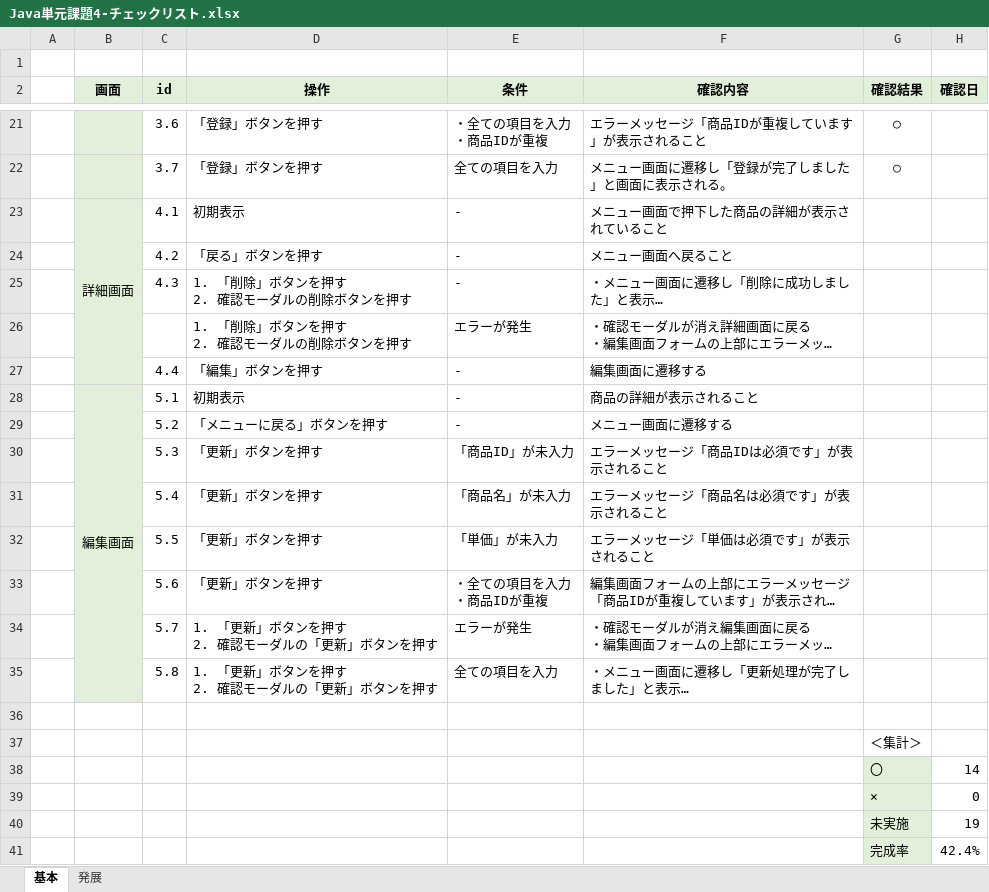
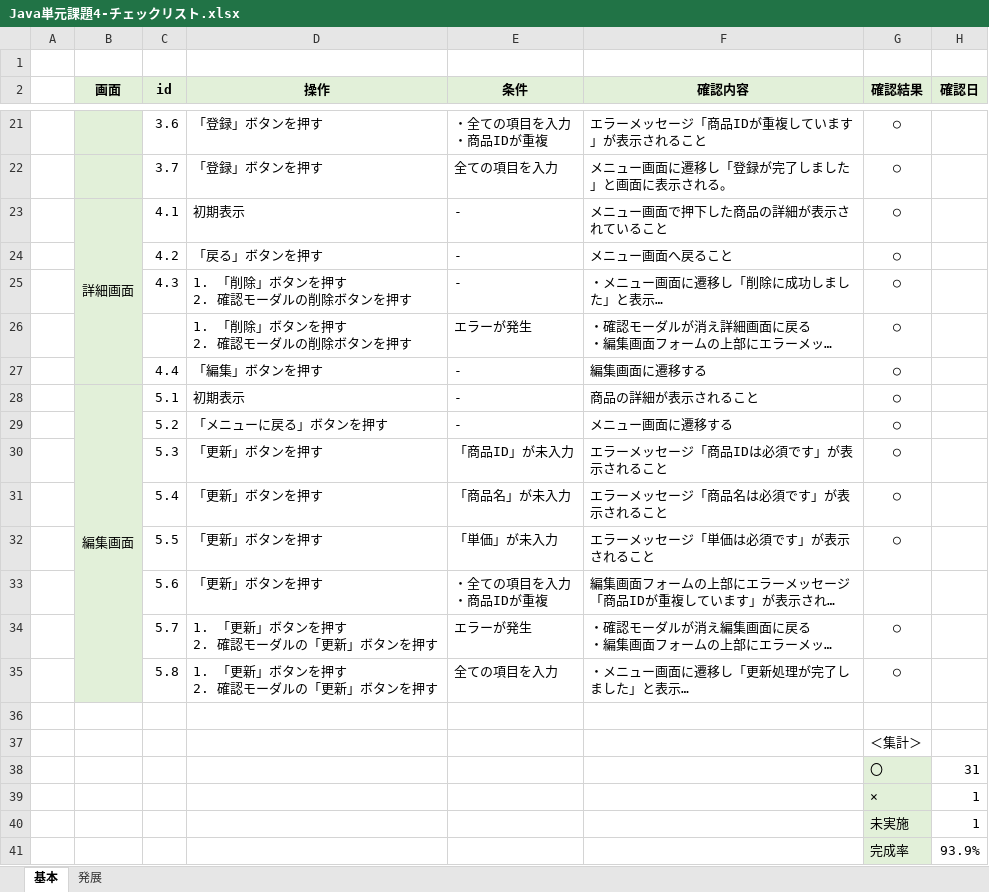
Before and after one commit to TTK2039/web-task-mock, an Excel workbook: resource/Java単元課題4-チェックリスト.xlsx, sheet 基本, drawn as a sheet; only a part is shown, gaps mark what is left out; long unchanged cells end in …; values as stored, in another font and other column widths than the file's, no borders; conditional formats not drawn; the diff covers the shown part only; the diff names each change by its address in the sheet, - before the commit and + after, or states it on an @@ line.

```diff
--- a/resource/Java単元課題4-チェックリスト.xlsx (sheet 基本)
+++ b/resource/Java単元課題4-チェックリスト.xlsx (sheet 基本)
-G23:G32 (確認結果): (empty)
+G23:G32 (確認結果): ○
-G34:G35 (確認結果): (empty)
+G34:G35 (確認結果): ○
-H38 (確認日): 14
+H38 (確認日): 31
-H39 (確認日): 0
+H39 (確認日): 1
-H40 (確認日): 19
+H40 (確認日): 1
-H41 (確認日): 42.4%
+H41 (確認日): 93.9%
```
Also changed, not shown: 6 edited cells elsewhere in this sheet, 17 other files.
